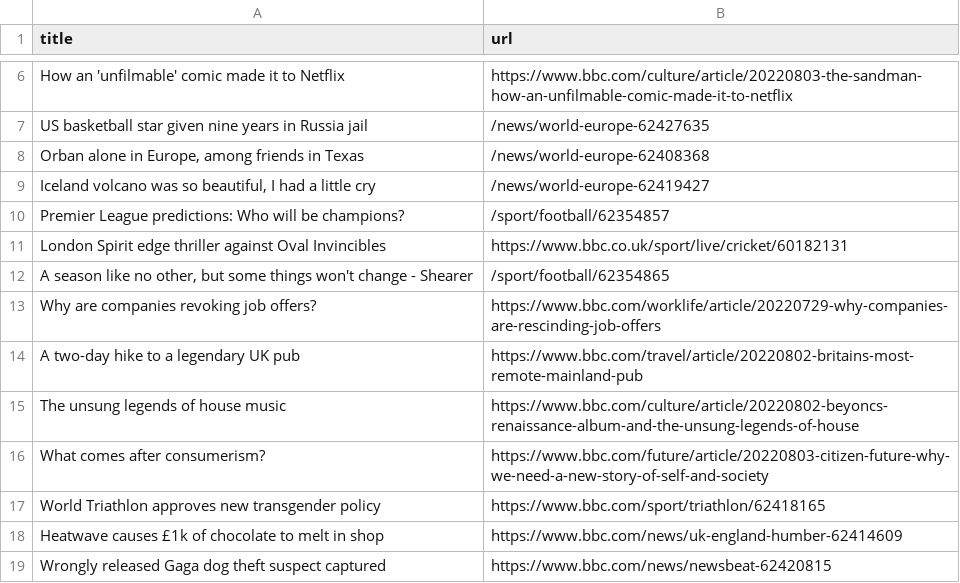
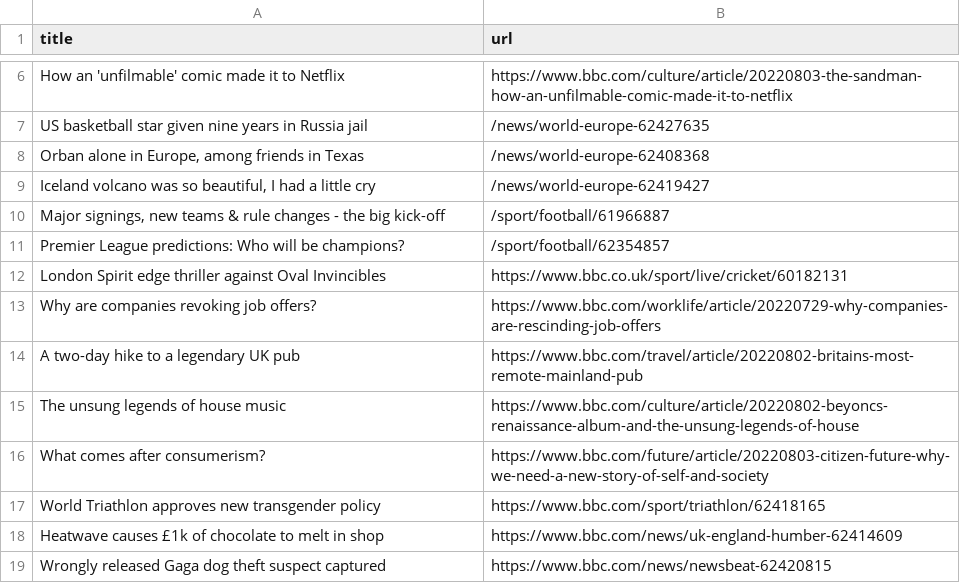
Before and after one commit to gabrielacarrasquillo/automatic-scraper-bbc, a CSV file: bbc.csv, drawn as a sheet; only a part is shown, gaps mark what is left out; removed rows and columns are numbered as before the commit, all else as after; the diff names each change by its address in the sheet, - before the commit and + after, or states it on an @@ line.

```diff
--- a/bbc.csv
+++ b/bbc.csv
+row 10: Major signings, new teams & rule changes - the big kick-off | /sport/football/61966887
-row 12: A season like no other, but some things won't change - Shearer | /sport/football/62354865
```
